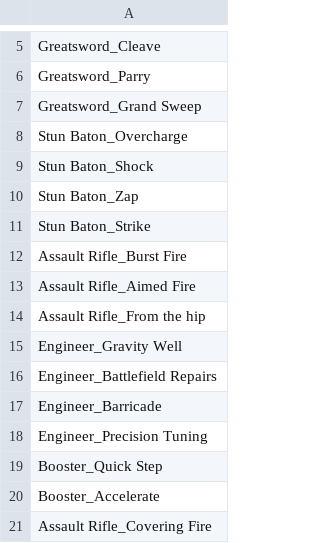
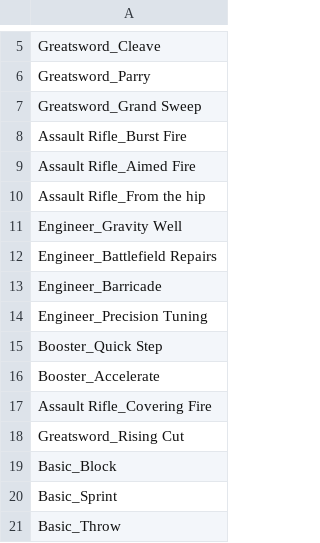
Before and after one commit to thesilencelies/mobileSuitGame, a CSV file: decks/deck_aegis_percival.csv, drawn as a sheet; only a part is shown, gaps mark what is left out.

```diff
--- a/decks/deck_aegis_percival.csv
+++ b/decks/deck_aegis_percival.csv
@@ -7,6 +7,2 @@ Greatsword_Parry
 Greatsword_Grand Sweep
-Stun Baton_Overcharge
-Stun Baton_Shock
-Stun Baton_Zap
-Stun Baton_Strike
 Assault Rifle_Burst Fire
@@ -21 +17,5 @@ Booster_Accelerate
 Assault Rifle_Covering Fire
+Greatsword_Rising Cut
+Basic_Block
+Basic_Sprint
+Basic_Throw
```
Also changed, not shown: Weapon actions.csv, 8 other files.
